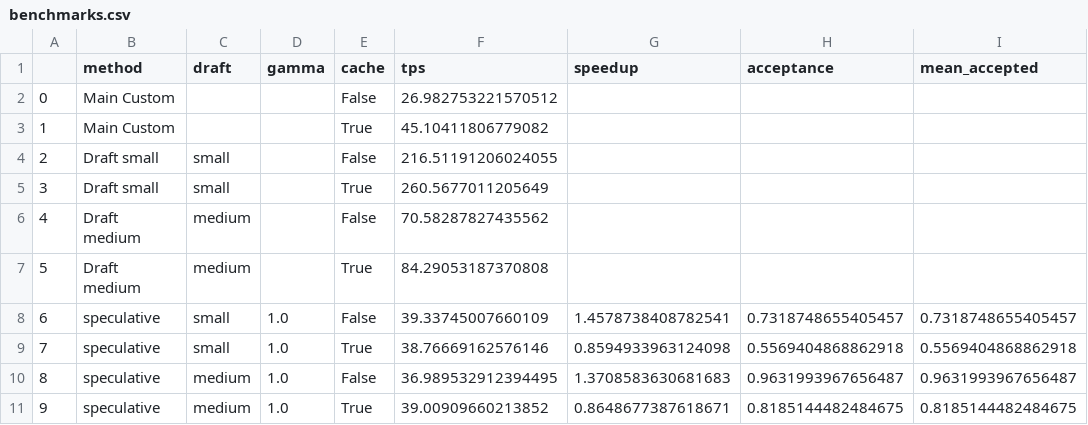
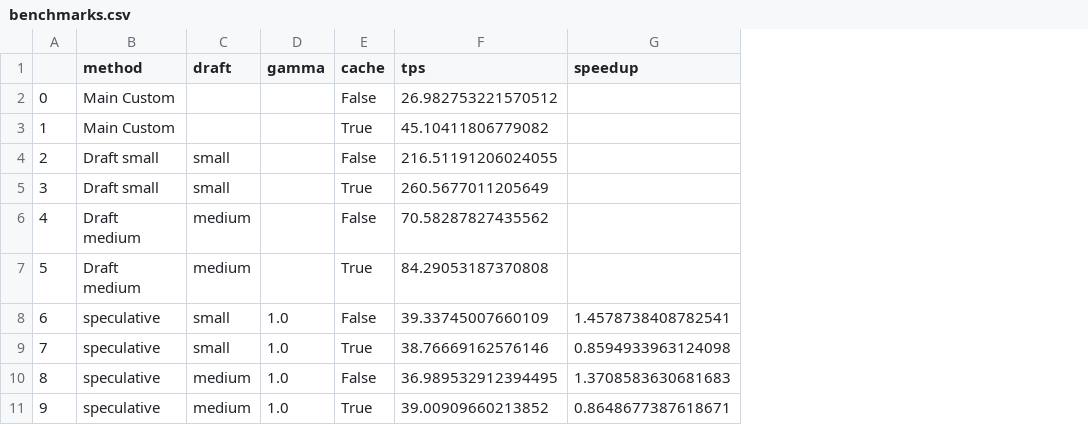
Before and after one commit to praful-prakash-goel/Hardware_Aware_Adaptive_Speculative_Decoding, a CSV file: experiments/results/benchmarks.csv, drawn as a sheet; only a part is shown; the diff names each change by its address in the sheet, - before the commit and + after, or states it on an @@ line.

Commit message:
Updated benchmarks

```diff
--- a/experiments/results/benchmarks.csv
+++ b/experiments/results/benchmarks.csv
-column H (acceptance), rows 8-11: 0.7318748655405457 | 0.5569404868862918 | 0.9631993967656487 | 0.8185144482484675
-column I (mean_accepted), rows 8-11: 0.7318748655405457 | 0.5569404868862918 | 0.9631993967656487 | 0.8185144482484675
```
Also changed, not shown: experiments/results/benchmarks_pythia.csv, experiments/results/benchmarks_smol.csv, 1 other file.
